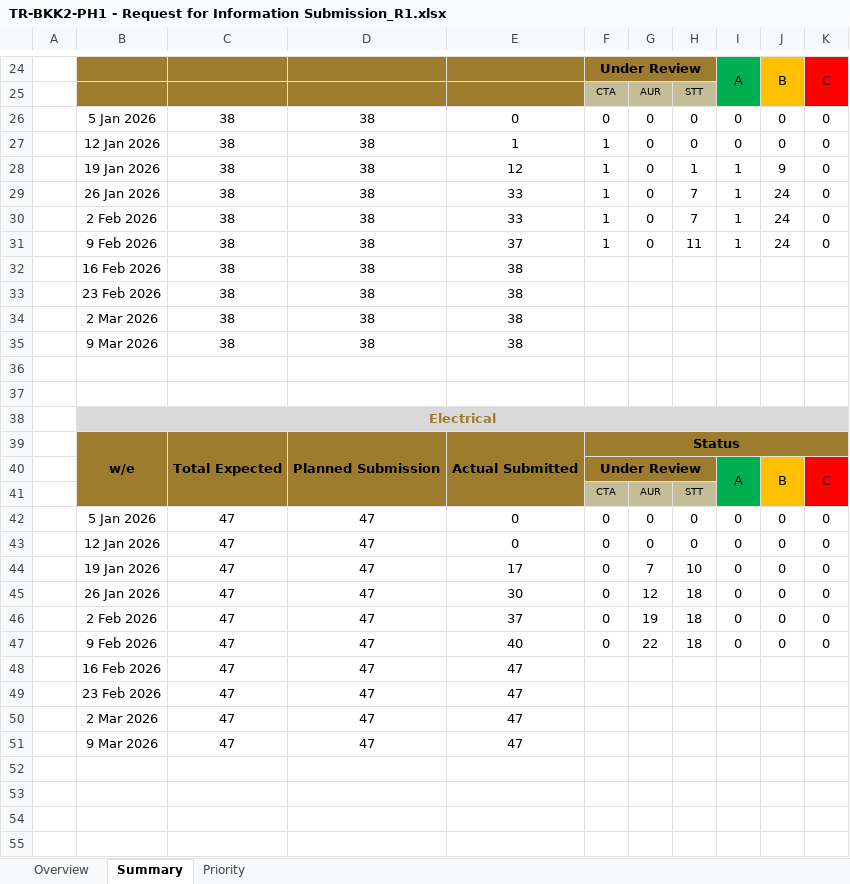
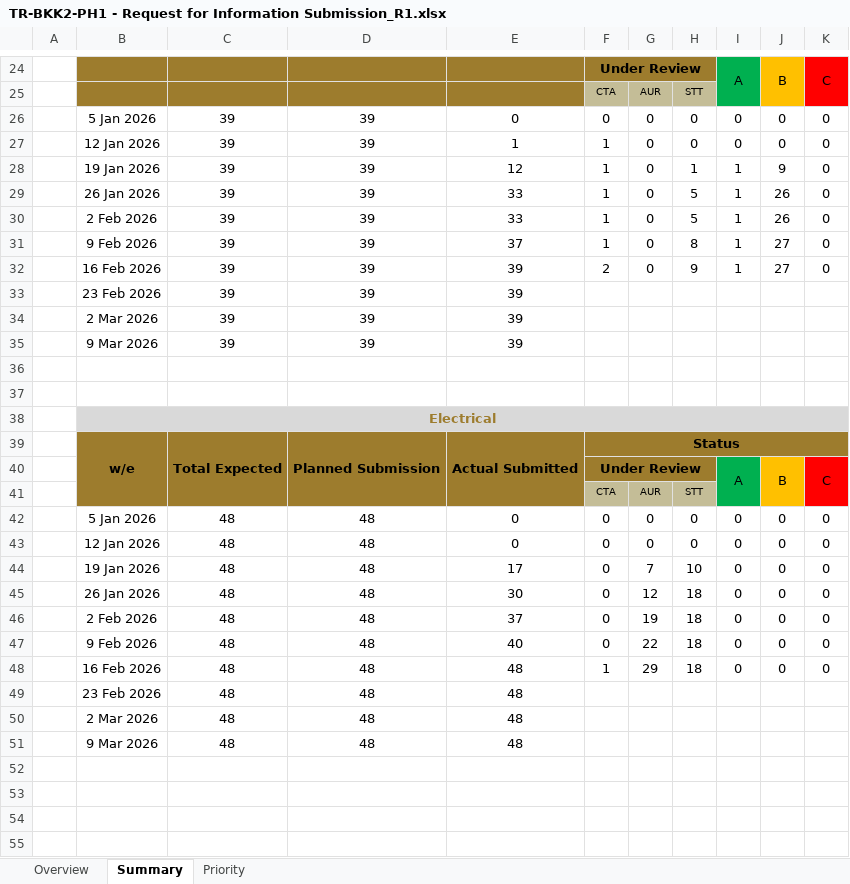
Before and after one commit to awra0007/BimTrack, an Excel workbook: TR-BKK2-PH1 - Request for Information Submission_R1.xlsx, sheet Summary, drawn as a sheet; only a part is shown, gaps mark what is left out; values as stored, in another font and other column widths than the file's, no borders; charts and pictures and conditional formats not drawn; removed rows and columns are numbered as before the commit, all else as after; the diff covers the shown part only; the diff names each change by its address in the sheet, - before the commit and + after, or states it on an @@ line.

```diff
--- a/TR-BKK2-PH1 - Request for Information Submission_R1.xlsx (sheet Summary)
+++ b/TR-BKK2-PH1 - Request for Information Submission_R1.xlsx (sheet Summary)
-C26:C31: 38
+C26:C31: 39
-D26:D31: 38
+D26:D31: 39
-H29:H30: 7
+H29:H30: 5
-J29:J30: 24
+J29:J30: 26
-H31: 11
+H31: 8
-J31: 24
+J31: 27
-row 32:  | 16 Feb 2026 | 38 | 38 | 38
-row 33:  | 23 Feb 2026 | 38 | 38 | 38
-row 34:  | 2 Mar 2026 | 38 | 38 | 38
-row 35:  | 9 Mar 2026 | 38 | 38 | 38
+row 32:  | 16 Feb 2026 | 39 | 39 | 39 | 2 | 0 | 9 | 1 | 27 | 0
+row 33:  | 23 Feb 2026 | 39 | 39 | 39
+row 34:  | 2 Mar 2026 | 39 | 39 | 39
+row 35:  | 9 Mar 2026 | 39 | 39 | 39
-C42:C47: 47
+C42:C47: 48
-D42:D47: 47
+D42:D47: 48
-row 48:  | 16 Feb 2026 | 47 | 47 | 47
-row 49:  | 23 Feb 2026 | 47 | 47 | 47
-row 50:  | 2 Mar 2026 | 47 | 47 | 47
-row 51:  | 9 Mar 2026 | 47 | 47 | 47
+row 48:  | 16 Feb 2026 | 48 | 48 | 48 | 1 | 29 | 18 | 0 | 0 | 0
+row 49:  | 23 Feb 2026 | 48 | 48 | 48
+row 50:  | 2 Mar 2026 | 48 | 48 | 48
+row 51:  | 9 Mar 2026 | 48 | 48 | 48
```
Also changed, not shown: 22 added rows, 6 removed rows and 12 edited cells elsewhere in this sheet, sheet Priority, sheet Overview, formulas that keep their value, hidden cells, charts or pictures.
